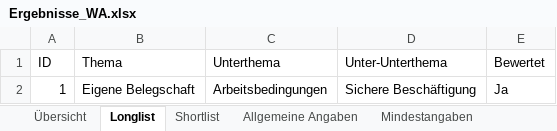
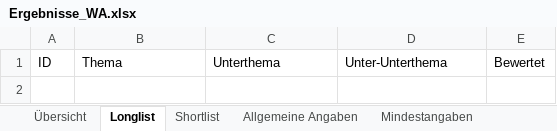
Before and after one commit to simon-fau/esg, an Excel workbook: Ergebnisse_WA.xlsx, sheet Longlist, drawn as a sheet; values as stored, in another font and other column widths than the file's, no borders; table styles not drawn; the diff names each change by its address in the sheet, - before the commit and + after, or states it on an @@ line.

```diff
--- a/Ergebnisse_WA.xlsx (sheet Longlist)
+++ b/Ergebnisse_WA.xlsx (sheet Longlist)
-row 2: 1 | Eigene Belegschaft | Arbeitsbedingungen | Sichere Beschäftigung | Ja
```
Also changed, not shown: sheet Shortlist, sheet Übersicht, sheet Stakeholder, charts or pictures, pages/Templates/Stakeholder_Input_Vorlage_V1_Copy.xlsx, 12 other files.
